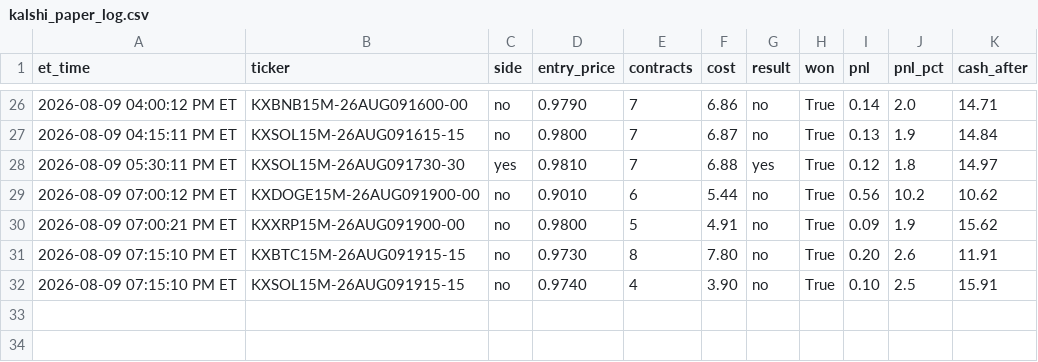
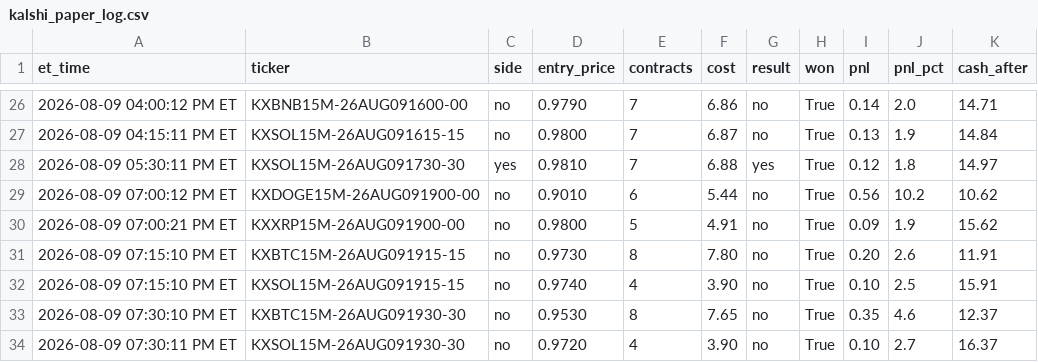
Before and after one commit to nitinjakka/nitinjakka, a CSV file: kalshi_paper_log.csv, drawn as a sheet; only a part is shown, gaps mark what is left out; the diff names each change by its address in the sheet, - before the commit and + after, or states it on an @@ line.

```diff
--- a/kalshi_paper_log.csv
+++ b/kalshi_paper_log.csv
+row 33: 2026-08-09 07:30:10 PM ET | KXBTC15M-26AUG091930-30 | no | 0.9530 | 8 | 7.65 | no | True | 0.35 | 4.6 | 12.37
+row 34: 2026-08-09 07:30:11 PM ET | KXSOL15M-26AUG091930-30 | no | 0.9720 | 4 | 3.90 | no | True | 0.10 | 2.7 | 16.37
```
Also changed, not shown: kalshi_live_log.csv, 4 other files.
